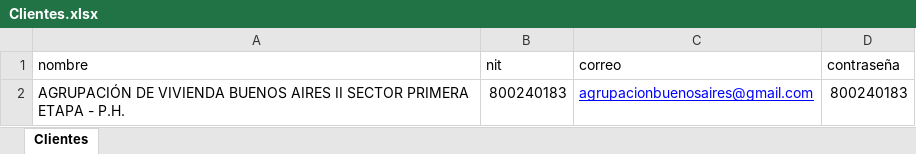
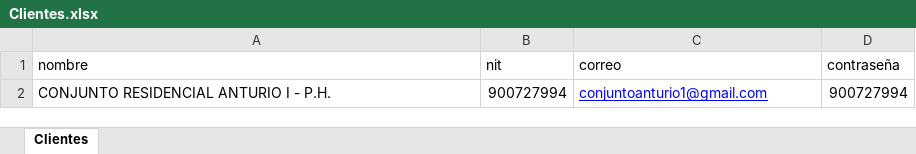
Before and after one commit to desarrolloWeb358/gestion-global, an Excel workbook: migracion/Clientes.xlsx, sheet Clientes, drawn as a sheet; values as stored, in another font and other column widths than the file's, no borders; removed rows and columns are numbered as before the commit, all else as after; the diff names each change by its address in the sheet, - before the commit and + after, or states it on an @@ line.

```diff
--- a/migracion/Clientes.xlsx (sheet Clientes)
+++ b/migracion/Clientes.xlsx (sheet Clientes)
-row 2: AGRUPACIÓN DE VIVIENDA BUENOS AIRES II SECTOR PRIMERA ETAPA - P.H. | 800240183 | agrupacionbuenosaires@gmail.com | 800240183
+row 2: CONJUNTO RESIDENCIAL ANTURIO I - P.H. | 900727994 | conjuntoanturio1@gmail.com | 900727994
```
Also changed, not shown: 9 other files.
